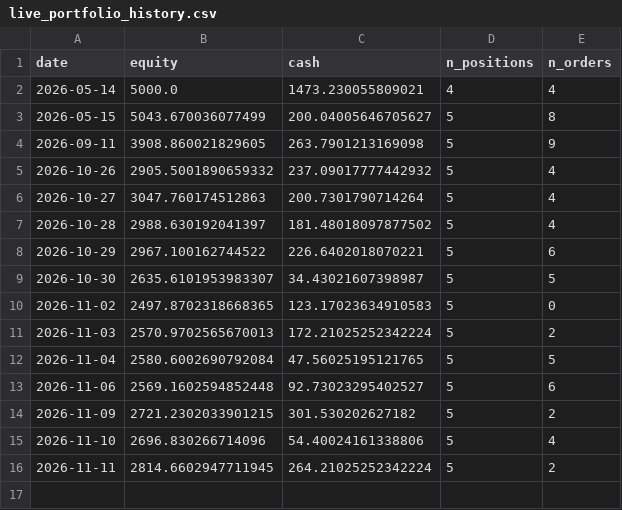
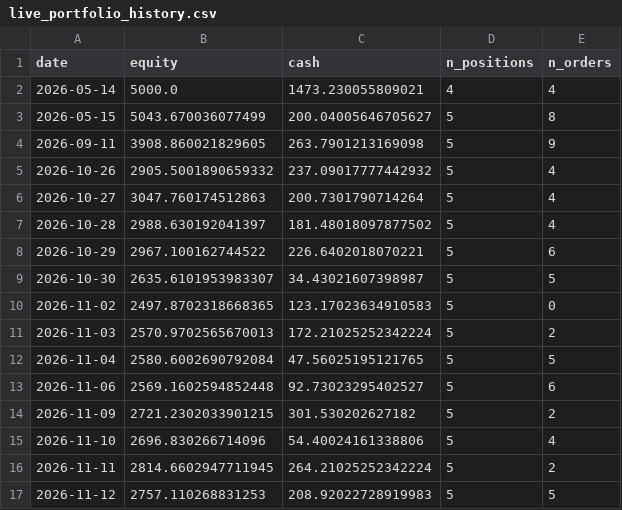
Before and after one commit to Yu-ChangCheng/PingPingPongPong, a CSV file: docs/data/live_portfolio_history.csv, drawn as a sheet.

```diff
--- a/docs/data/live_portfolio_history.csv
+++ b/docs/data/live_portfolio_history.csv
@@ -16 +16,2 @@ date,equity,cash,n_positions,n_orders
 2026-11-11,2814.6602947711945,264.21025252342224,5,2
+2026-11-12,2757.110268831253,208.92022728919983,5,5
```
Also changed, not shown: docs/data/feature_importance.csv, docs/data/holdings.csv, 11 other files.
